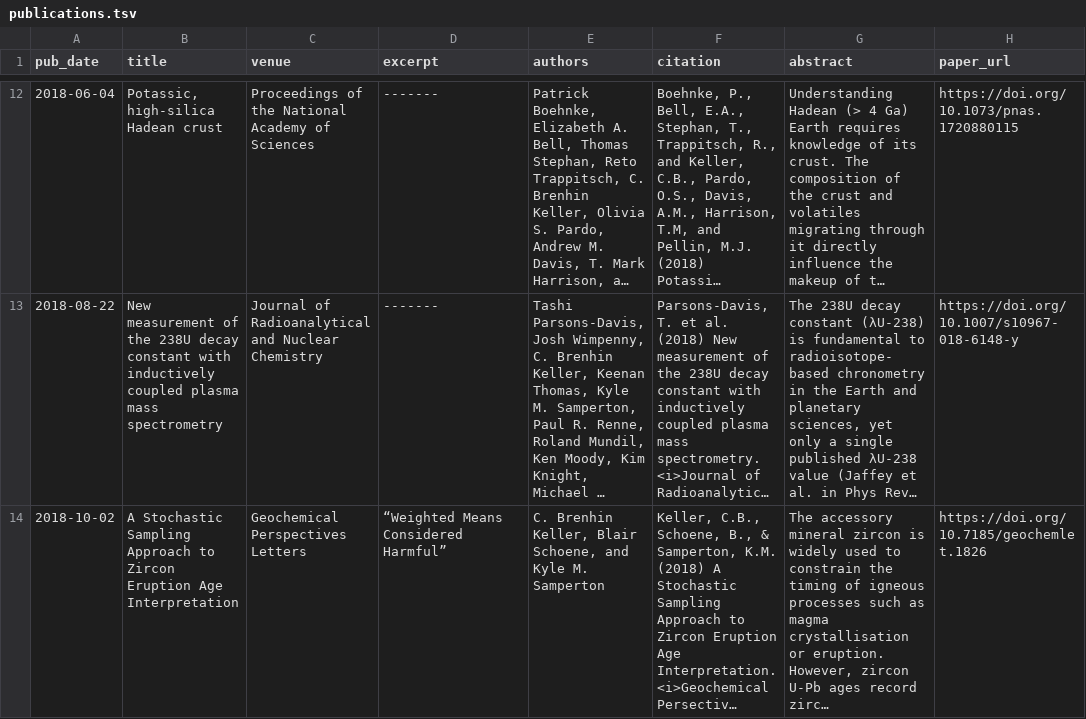
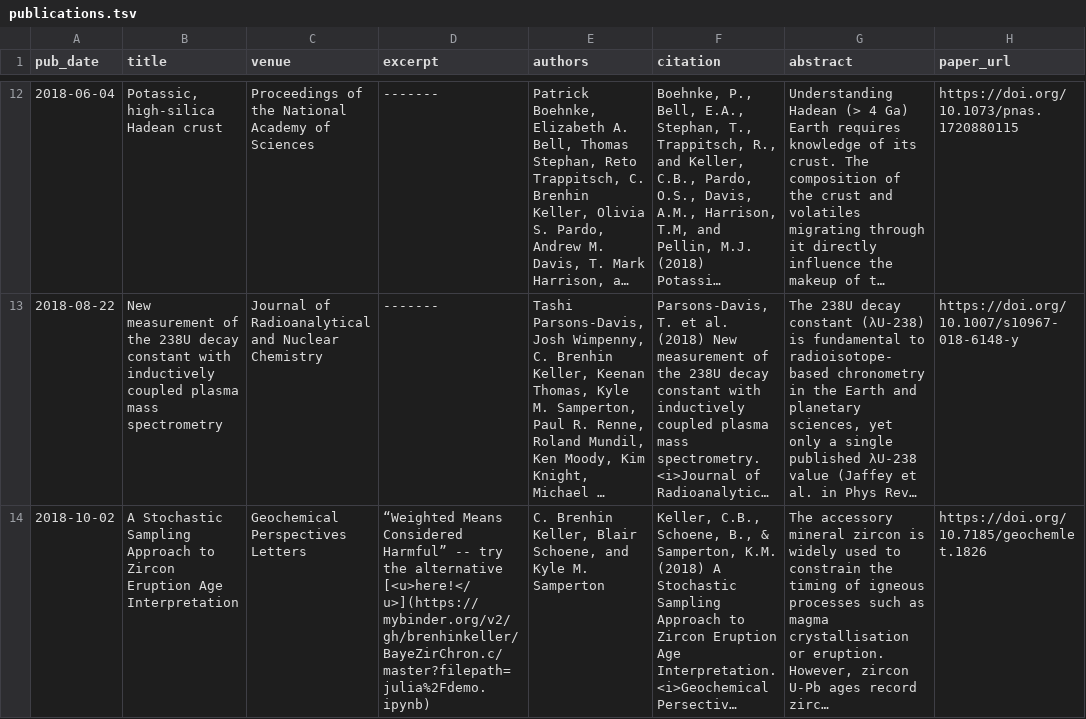
Before and after one commit to nhuvan/nhuvan.github.io, a TSV file: markdown_generator/publications.tsv, drawn as a sheet; only a part is shown, gaps mark what is left out; long unchanged cells end in …; the diff names each change by its address in the sheet, - before the commit and + after, or states it on an @@ line.

Commit message:
Add link to binder demo in BayeZirChron publication blurb

```diff
--- a/markdown_generator/publications.tsv
+++ b/markdown_generator/publications.tsv
-D14 (excerpt): …Considered Harmful”
+D14 (excerpt): …Considered Harmful” -- try the alternative [<u>here!</u>](https://mybinder.org/v2/gh/brenhinkeller/BayeZirChron.c/master?filepath=julia%2Fdemo.ipynb)
```
Also changed, not shown: 1 other file.
